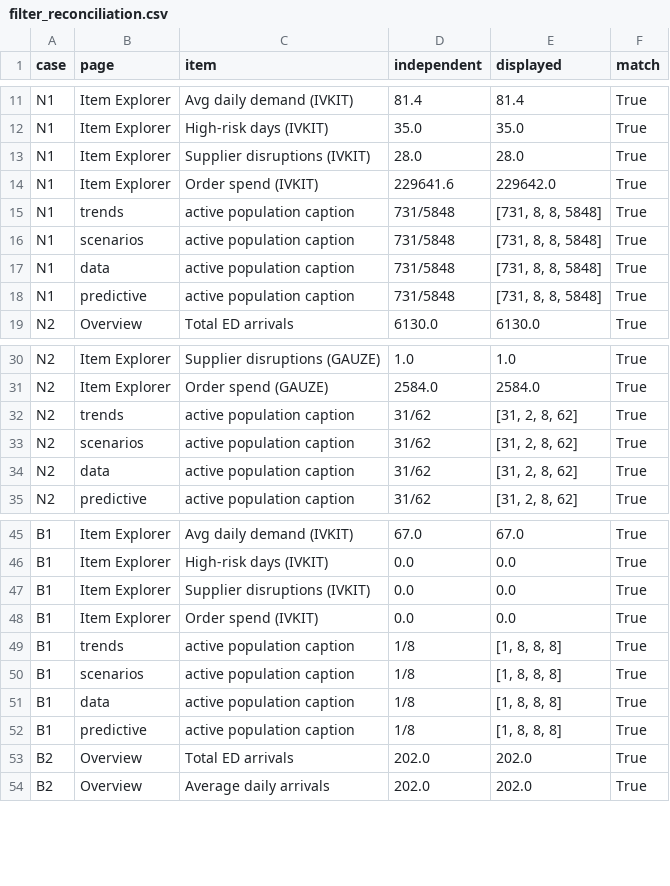
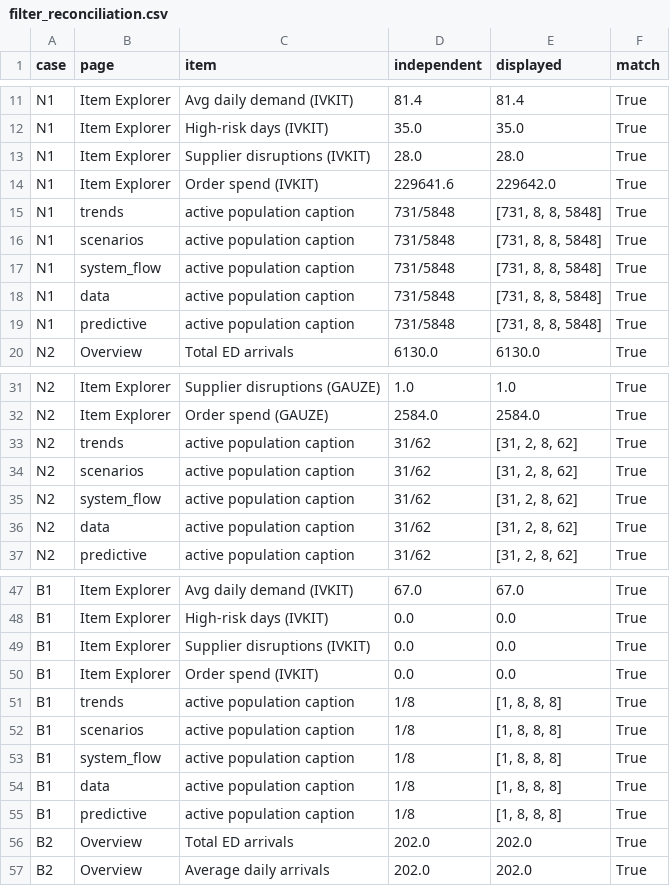
Before and after one commit to danmashi91/ed-supply-dashboard, a CSV file: evidence/outputs/filter_reconciliation.csv, drawn as a sheet; only a part is shown, gaps mark what is left out.

```diff
--- a/evidence/outputs/filter_reconciliation.csv
+++ b/evidence/outputs/filter_reconciliation.csv
@@ -16,2 +16,3 @@ N1,trends,active population caption,731/5848,"[731, 8, 8, 5848]",True
 N1,scenarios,active population caption,731/5848,"[731, 8, 8, 5848]",True
+N1,system_flow,active population caption,731/5848,"[731, 8, 8, 5848]",True
 N1,data,active population caption,731/5848,"[731, 8, 8, 5848]",True
@@ -33,2 +34,3 @@ N2,trends,active population caption,31/62,"[31, 2, 8, 62]",True
 N2,scenarios,active population caption,31/62,"[31, 2, 8, 62]",True
+N2,system_flow,active population caption,31/62,"[31, 2, 8, 62]",True
 N2,data,active population caption,31/62,"[31, 2, 8, 62]",True
@@ -50,2 +52,3 @@ B1,trends,active population caption,1/8,"[1, 8, 8, 8]",True
 B1,scenarios,active population caption,1/8,"[1, 8, 8, 8]",True
+B1,system_flow,active population caption,1/8,"[1, 8, 8, 8]",True
 B1,data,active population caption,1/8,"[1, 8, 8, 8]",True
```
Also changed, not shown: evidence/outputs/validation_test_results.csv, 6 other files.
